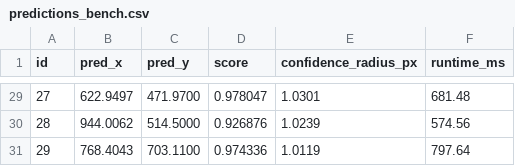
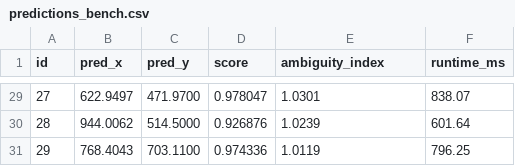
Before and after one commit to Cosmic-dorito/driftlock, a CSV file: results/predictions_bench.csv, drawn as a sheet; only a part is shown, gaps mark what is left out; the diff covers the shown part only.

```diff
--- a/results/predictions_bench.csv
+++ b/results/predictions_bench.csv
@@ -1 +1 @@
-id,pred_x,pred_y,score,confidence_radius_px,runtime_ms
+id,pred_x,pred_y,score,ambiguity_index,runtime_ms
@@ -29,3 +29,3 @@ id,pred_x,pred_y,score,confidence_radius_px,runtime_ms
-27,622.9497,471.9700,0.978047,1.0301,681.48
-28,944.0062,514.5000,0.926876,1.0239,574.56
-29,768.4043,703.1100,0.974336,1.0119,797.64
+27,622.9497,471.9700,0.978047,1.0301,838.07
+28,944.0062,514.5000,0.926876,1.0239,601.64
+29,768.4043,703.1100,0.974336,1.0119,796.25
```
Also changed, not shown: 27 edited cells elsewhere in this file, results/metrics_bench.csv, results/metrics_sponsor.csv, 23 other files.
